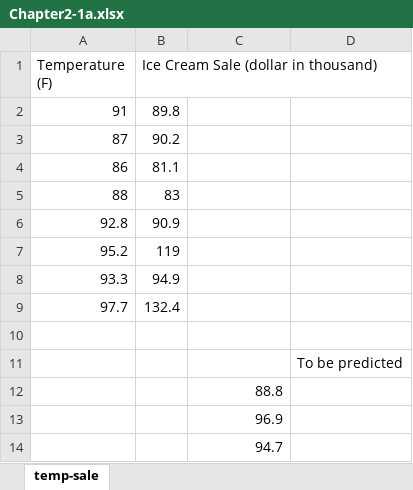
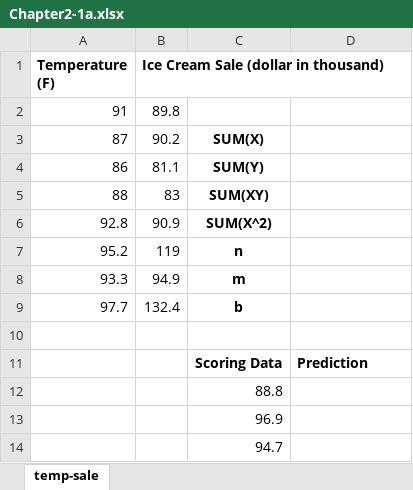
Before and after one commit to hhohho/Learn-Data-Mining-through-Excel-2, an Excel workbook: chapter2/Chapter2-1a.xlsx, sheet temp-sale, drawn as a sheet; values as stored, in another font and other column widths than the file's, no borders; charts and pictures not drawn; removed rows and columns are numbered as before the commit, all else as after; the diff names each change by its address in the sheet, - before the commit and + after, or states it on an @@ line.

```diff
--- a/chapter2/Chapter2-1a.xlsx (sheet temp-sale)
+++ b/chapter2/Chapter2-1a.xlsx (sheet temp-sale)
-A1:B1 bold: off
+A1:B1 bold: on
-C3: (empty)
+C3: SUM(X)
-C4: (empty)
+C4: SUM(Y)
-C5: (empty)
+C5: SUM(XY)
-C6: (empty)
+C6: SUM(X^2)
-C7: (empty)
+C7: n
-C8: (empty)
+C8: m
-C9: (empty)
+C9: b
-row 11:  |  |  | To be predicted
+row 11:  |  | Scoring Data | Prediction
```
Also changed, not shown: charts or pictures, chapter2/Chapter2-1b.xlsx.
